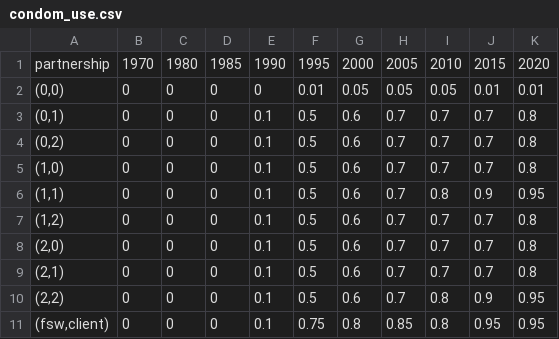
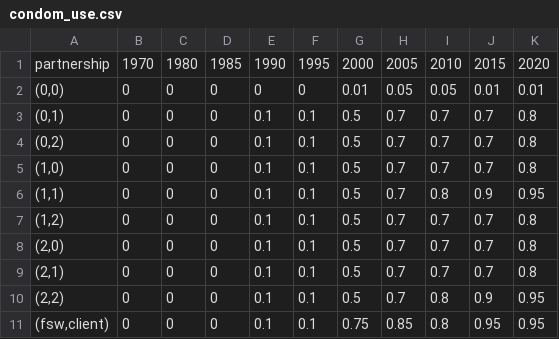
Before and after one commit to starsimhub/syph_dx_zim, a CSV file: data/condom_use.csv, drawn as a sheet; removed rows and columns are numbered as before the commit, all else as after; the diff names each change by its address in the sheet, - before the commit and + after, or states it on an @@ line.

```diff
--- a/data/condom_use.csv
+++ b/data/condom_use.csv
+column F, rows 1-11: 1995 | 0 | 0.1 | 0.1 | 0.1 | 0.1 | 0.1 | 0.1 | 0.1 | 0.1 | 0.1
-column G, rows 1-11: 2000 | 0.05 | 0.6 | 0.6 | 0.6 | 0.6 | 0.6 | 0.6 | 0.6 | 0.6 | 0.8
-G1: 1995
+G1: 2000
```
Also changed, not shown: data/zimbabwe_syph_data.csv, 2 other files.
